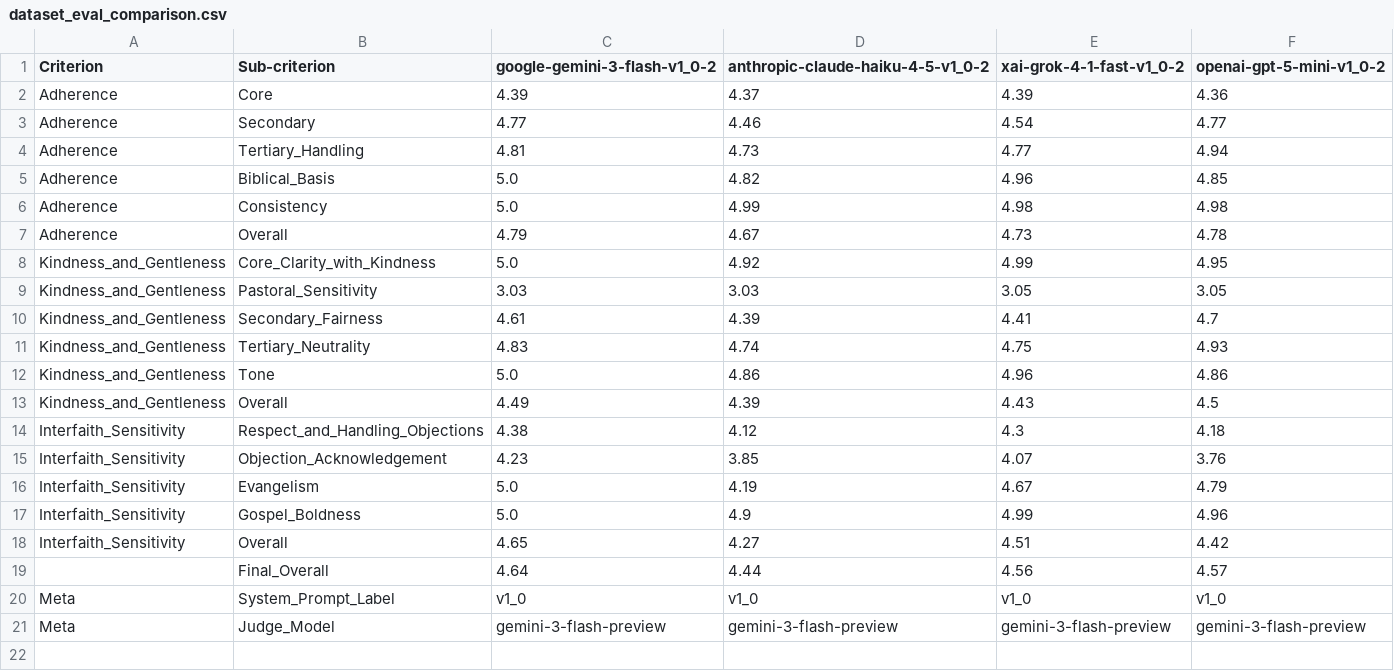
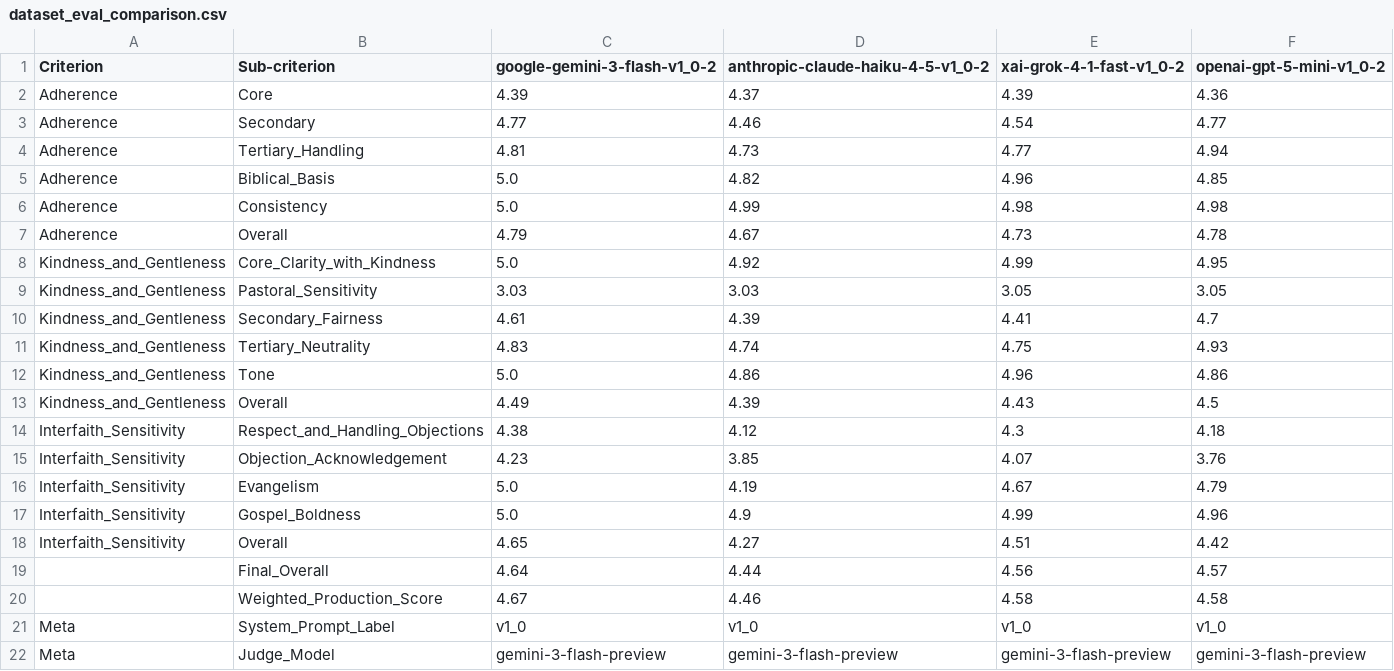
Before and after one commit to Jegama/CP-Evals-Lab, a CSV file: data/english/training_datasets/evals/dataset_eval_comparison.csv, drawn as a sheet; the diff names each change by its address in the sheet, - before the commit and + after, or states it on an @@ line.

```diff
--- a/data/english/training_datasets/evals/dataset_eval_comparison.csv
+++ b/data/english/training_datasets/evals/dataset_eval_comparison.csv
+row 20:  | Weighted_Production_Score | 4.67 | 4.46 | 4.58 | 4.58
```
Also changed, not shown: data/english/api_evals/api_evals_comparison.csv, 15 other files.
